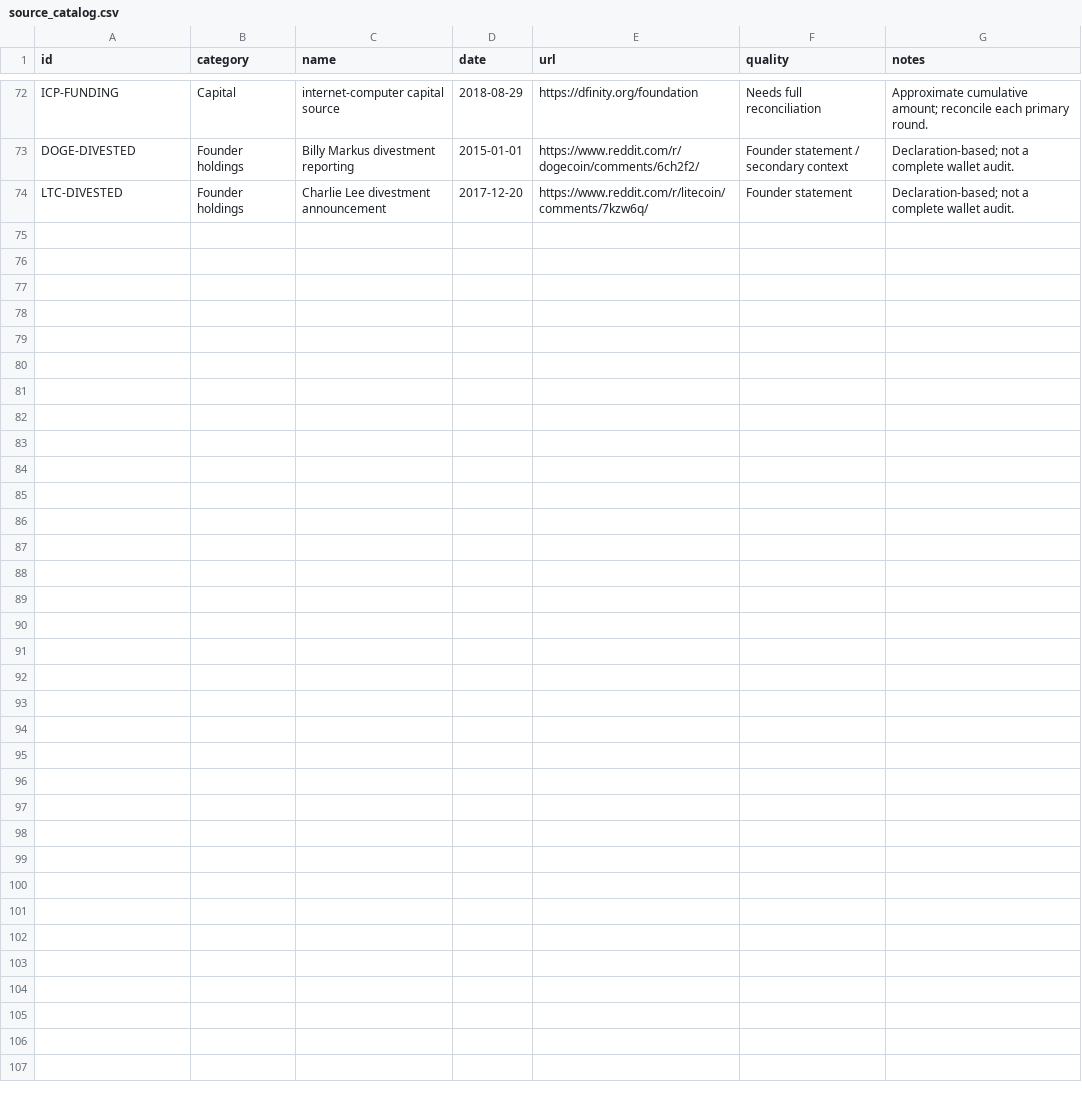
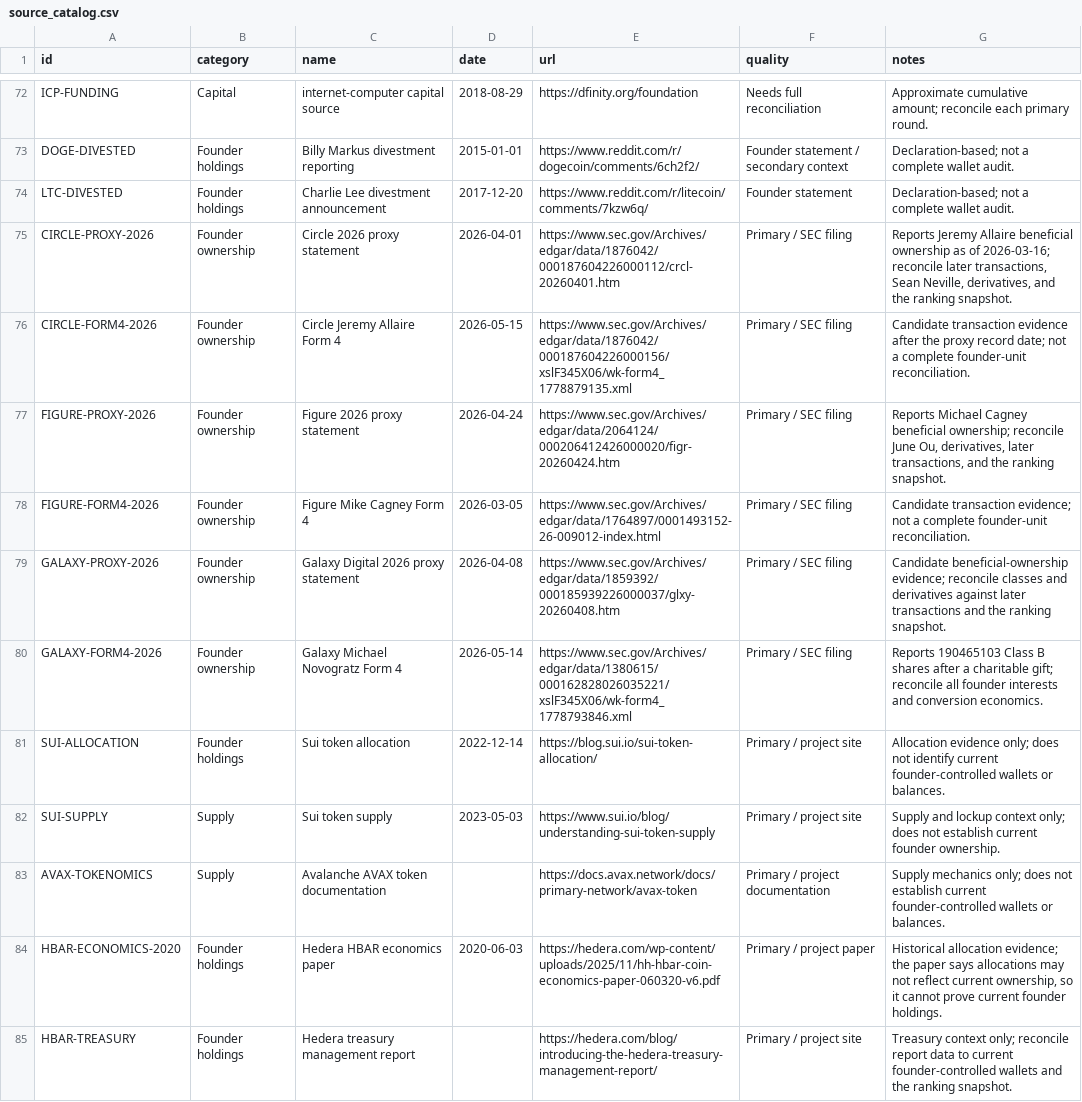
Before and after one commit to vzbrv/crypto-founders-wealth-ranking, a CSV file: data/research/source_catalog.csv, drawn as a sheet; only a part is shown, gaps mark what is left out.

Commit message:
Enforce high-confidence rankings

```diff
--- a/data/research/source_catalog.csv
+++ b/data/research/source_catalog.csv
@@ -74 +74,12 @@ DOGE-DIVESTED,Founder holdings,Billy Markus divestment reporting,2015-01-01,http
 LTC-DIVESTED,Founder holdings,Charlie Lee divestment announcement,2017-12-20,https://www.reddit.com/r/litecoin/comments/7kzw6q/,Founder statement,Declaration-based; not a complete wallet audit.
+CIRCLE-PROXY-2026,Founder ownership,Circle 2026 proxy statement,2026-04-01,https://www.sec.gov/Archives/edgar/data/1876042/000187604226000112/crcl-20260401.htm,Primary / SEC filing,"Reports Jeremy Allaire beneficial ownership as of 2026-03-16; reconcile later transactions, Sean Neville, derivatives, and the ranking snapshot."
+CIRCLE-FORM4-2026,Founder ownership,Circle Jeremy Allaire Form 4,2026-05-15,https://www.sec.gov/Archives/edgar/data/1876042/000187604226000156/xslF345X06/wk-form4_1778879135.xml,Primary / SEC filing,Candidate transaction evidence after the proxy record date; not a complete founder-unit reconciliation.
+FIGURE-PROXY-2026,Founder ownership,Figure 2026 proxy statement,2026-04-24,https://www.sec.gov/Archives/edgar/data/2064124/000206412426000020/figr-20260424.htm,Primary / SEC filing,"Reports Michael Cagney beneficial ownership; reconcile June Ou, derivatives, later transactions, and the ranking snapshot."
+FIGURE-FORM4-2026,Founder ownership,Figure Mike Cagney Form 4,2026-03-05,https://www.sec.gov/Archives/edgar/data/1764897/0001493152-26-009012-index.html,Primary / SEC filing,Candidate transaction evidence; not a complete founder-unit reconciliation.
+GALAXY-PROXY-2026,Founder ownership,Galaxy Digital 2026 proxy statement,2026-04-08,https://www.sec.gov/Archives/edgar/data/1859392/000185939226000037/glxy-20260408.htm,Primary / SEC filing,Candidate beneficial-ownership evidence; reconcile classes and derivatives against later transactions and the ranking snapshot.
+GALAXY-FORM4-2026,Founder ownership,Galaxy Michael Novogratz Form 4,2026-05-14,https://www.sec.gov/Archives/edgar/data/1380615/000162828026035221/xslF345X06/wk-form4_1778793846.xml,Primary / SEC filing,Reports 190465103 Class B shares after a charitable gift; reconcile all founder interests and conversion economics.
+SUI-ALLOCATION,Founder holdings,Sui token allocation,2022-12-14,https://blog.sui.io/sui-token-allocation/,Primary / project site,Allocation evidence only; does not identify current founder-controlled wallets or balances.
+SUI-SUPPLY,Supply,Sui token supply,2023-05-03,https://www.sui.io/blog/understanding-sui-token-supply,Primary / project site,Supply and lockup context only; does not establish current founder ownership.
+AVAX-TOKENOMICS,Supply,Avalanche AVAX token documentation,,https://docs.avax.network/docs/primary-network/avax-token,Primary / project documentation,Supply mechanics only; does not establish current founder-controlled wallets or balances.
+HBAR-ECONOMICS-2020,Founder holdings,Hedera HBAR economics paper,2020-06-03,https://hedera.com/wp-content/uploads/2025/11/hh-hbar-coin-economics-paper-060320-v6.pdf,Primary / project paper,"Historical allocation evidence; the paper says allocations may not reflect current ownership, so it cannot prove current founder holdings."
+HBAR-TREASURY,Founder holdings,Hedera treasury management report,,https://hedera.com/blog/introducing-the-hedera-treasury-management-report/,Primary / project site,Treasury context only; reconcile report data to current founder-controlled wallets and the ranking snapshot.
```
Also changed, not shown: 12 other files.
